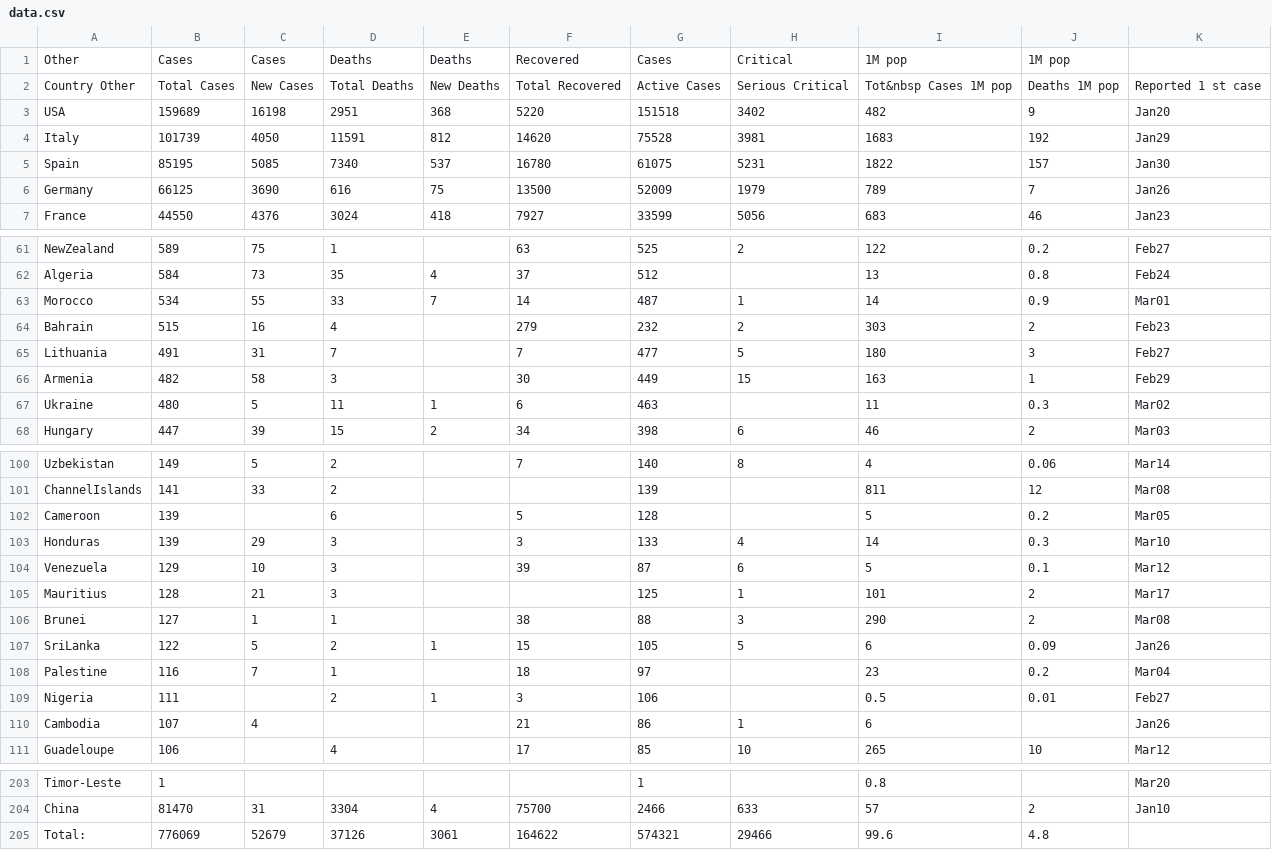
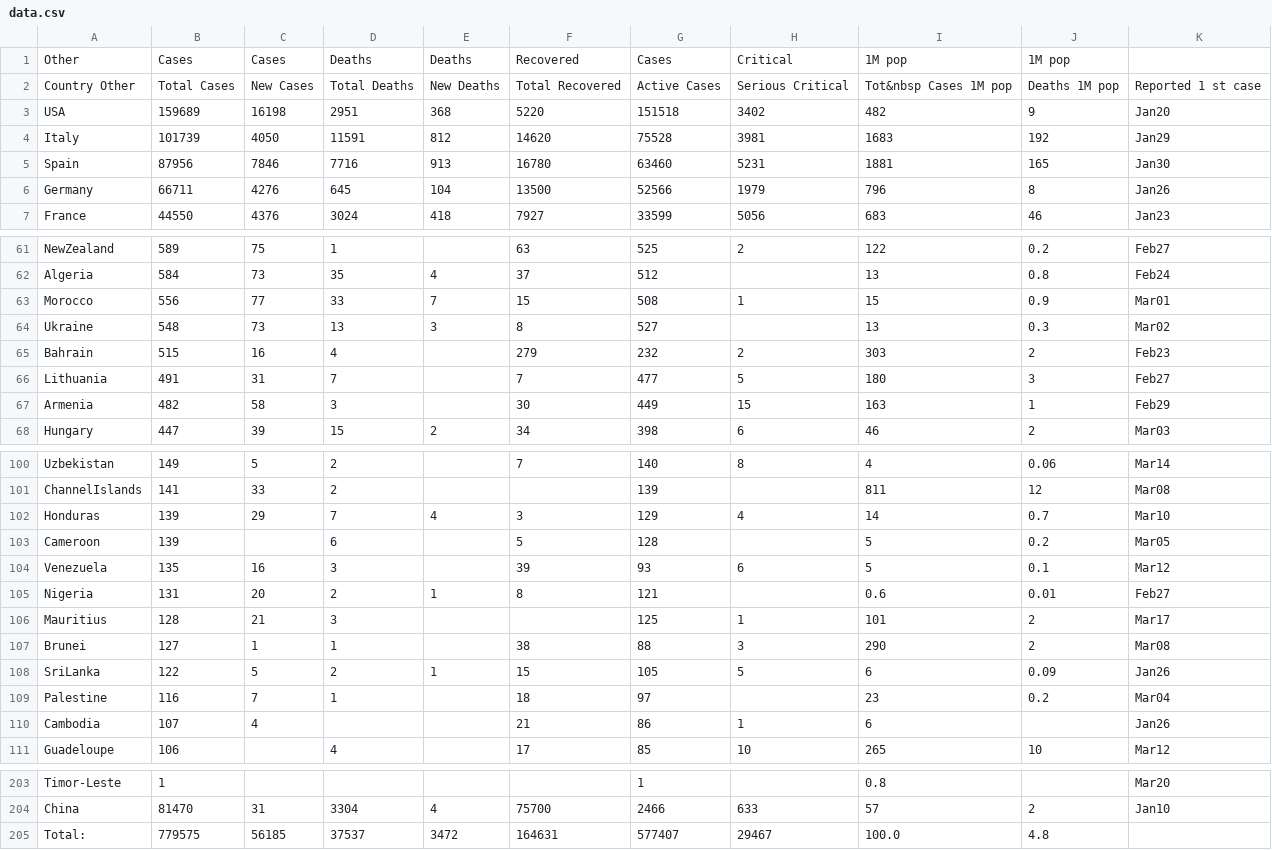
Before and after one commit to hemantaduwarah1/data, a CSV file: data.csv, drawn as a sheet; only a part is shown, gaps mark what is left out; the diff covers the shown part only.

Commit message:
update

```diff
--- a/data.csv
+++ b/data.csv
@@ -4,4 +4,4 @@ USA,159689,16198,2951,368,5220,151518,3402,482,9,Jan20,
 Italy,101739,4050,11591,812,14620,75528,3981,1683,192,Jan29,
-Spain,85195,5085,7340,537,16780,61075,5231,1822,157,Jan30,
-Germany,66125,3690,616,75,13500,52009,1979,789,7,Jan26,
+Spain,87956,7846,7716,913,16780,63460,5231,1881,165,Jan30,
+Germany,66711,4276,645,104,13500,52566,1979,796,8,Jan26,
 France,44550,4376,3024,418,7927,33599,5056,683,46,Jan23,
@@ -62,3 +62,4 @@ NewZealand,589,75,1,,63,525,2,122,0.2,Feb27,
 Algeria,584,73,35,4,37,512,,13,0.8,Feb24,
-Morocco,534,55,33,7,14,487,1,14,0.9,Mar01,
+Morocco,556,77,33,7,15,508,1,15,0.9,Mar01,
+Ukraine,548,73,13,3,8,527,,13,0.3,Mar02,
 Bahrain,515,16,4,,279,232,2,303,2,Feb23,
@@ -66,3 +67,2 @@ Lithuania,491,31,7,,7,477,5,180,3,Feb27,
 Armenia,482,58,3,,30,449,15,163,1,Feb29,
-Ukraine,480,5,11,1,6,463,,11,0.3,Mar02,
 Hungary,447,39,15,2,34,398,6,46,2,Mar03,
@@ -101,5 +101,6 @@ Uzbekistan,149,5,2,,7,140,8,4,0.06,Mar14,
 ChannelIslands,141,33,2,,,139,,811,12,Mar08,
+Honduras,139,29,7,4,3,129,4,14,0.7,Mar10,
 Cameroon,139,,6,,5,128,,5,0.2,Mar05,
-Honduras,139,29,3,,3,133,4,14,0.3,Mar10,
-Venezuela,129,10,3,,39,87,6,5,0.1,Mar12,
+Venezuela,135,16,3,,39,93,6,5,0.1,Mar12,
+Nigeria,131,20,2,1,8,121,,0.6,0.01,Feb27,
 Mauritius,128,21,3,,,125,1,101,2,Mar17,
@@ -108,3 +109,2 @@ SriLanka,122,5,2,1,15,105,5,6,0.09,Jan26,
 Palestine,116,7,1,,18,97,,23,0.2,Mar04,
-Nigeria,111,,2,1,3,106,,0.5,0.01,Feb27,
 Cambodia,107,4,,,21,86,1,6,,Jan26,
@@ -204,2 +204,2 @@ Timor-Leste,1,,,,,1,,0.8,,Mar20,
 China,81470,31,3304,4,75700,2466,633,57,2,Jan10,
-Total:,776069,52679,37126,3061,164622,574321,29466,99.6,4.8,,,
+Total:,779575,56185,37537,3472,164631,577407,29467,100.0,4.8,,,
```
Also changed, not shown: 9 edited cells elsewhere in this file.
